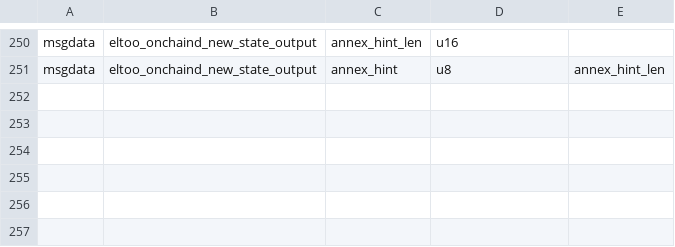
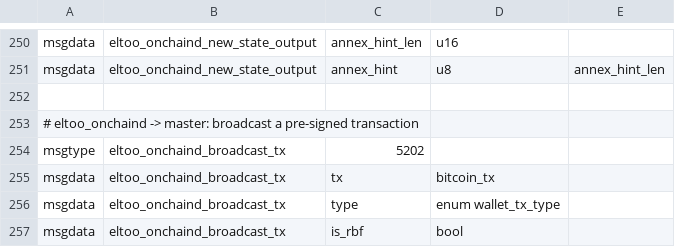
Before and after one commit to instagibbs/lightning, a CSV file: onchaind/onchaind_wire.csv, drawn as a sheet; only a part is shown, gaps mark what is left out.

Commit message:
all eltoo tests passing

```diff
--- a/onchaind/onchaind_wire.csv
+++ b/onchaind/onchaind_wire.csv
@@ -251 +251,7 @@ msgdata,eltoo_onchaind_new_state_output,annex_hint_len,u16,
 msgdata,eltoo_onchaind_new_state_output,annex_hint,u8,annex_hint_len
+
+# eltoo_onchaind -> master: broadcast a pre-signed transaction
+msgtype,eltoo_onchaind_broadcast_tx,5202
+msgdata,eltoo_onchaind_broadcast_tx,tx,bitcoin_tx,
+msgdata,eltoo_onchaind_broadcast_tx,type,enum wallet_tx_type,
+msgdata,eltoo_onchaind_broadcast_tx,is_rbf,bool,
```
Also changed, not shown: 11 other files.
